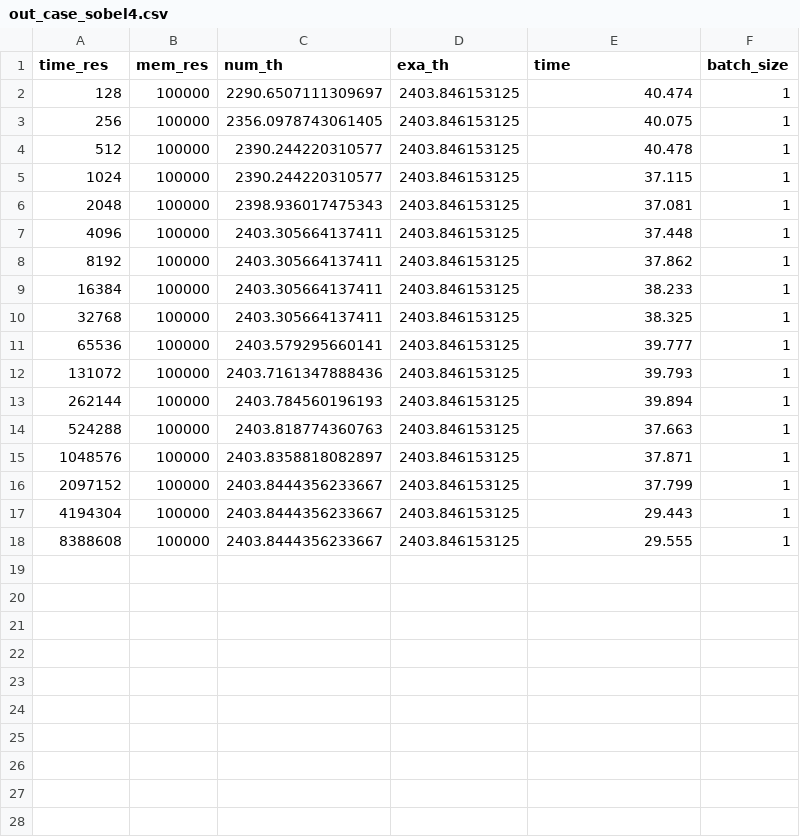
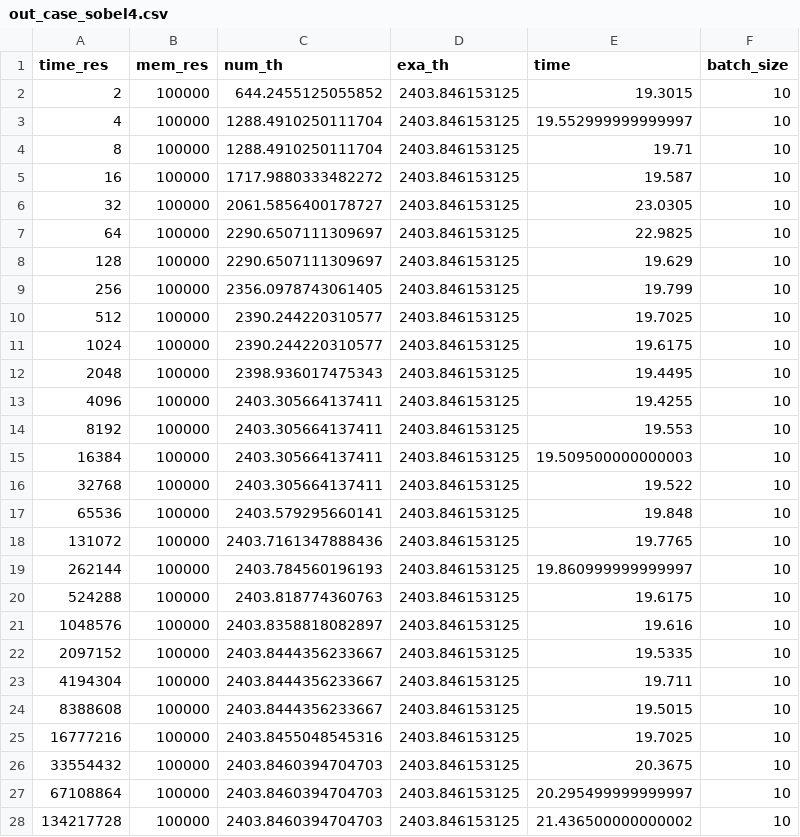
Before and after one commit to notanumber-sys/Effects-of-Design-Space-Discretization, a CSV file: experiments/out_case_sobel4.csv, drawn as a sheet; only a part is shown; the diff covers the shown part only.

Commit message:
Updated results for sobel4

```diff
--- a/experiments/out_case_sobel4.csv
+++ b/experiments/out_case_sobel4.csv
@@ -1,18 +1,28 @@
 time_res,mem_res,num_th,exa_th,time,batch_size
-128,100000,2290.6507111309697,2403.846153125,40.474,1
-256,100000,2356.0978743061405,2403.846153125,40.075,1
-512,100000,2390.244220310577,2403.846153125,40.478,1
-1024,100000,2390.244220310577,2403.846153125,37.115,1
-2048,100000,2398.936017475343,2403.846153125,37.081,1
-4096,100000,2403.305664137411,2403.846153125,37.448,1
-8192,100000,2403.305664137411,2403.846153125,37.862,1
-16384,100000,2403.305664137411,2403.846153125,38.233,1
-32768,100000,2403.305664137411,2403.846153125,38.325,1
-65536,100000,2403.579295660141,2403.846153125,39.777,1
-131072,100000,2403.7161347888436,2403.846153125,39.793,1
-262144,100000,2403.784560196193,2403.846153125,39.894,1
-524288,100000,2403.818774360763,2403.846153125,37.663,1
-1048576,100000,2403.8358818082897,2403.846153125,37.871,1
-2097152,100000,2403.8444356233667,2403.846153125,37.799,1
-4194304,100000,2403.8444356233667,2403.846153125,29.443,1
-8388608,100000,2403.8444356233667,2403.846153125,29.555,1
+2,100000,644.2455125055852,2403.846153125,19.3015,10
+4,100000,1288.4910250111704,2403.846153125,19.552999999999997,10
+8,100000,1288.4910250111704,2403.846153125,19.71,10
+16,100000,1717.9880333482272,2403.846153125,19.587,10
+32,100000,2061.5856400178727,2403.846153125,23.0305,10
+64,100000,2290.6507111309697,2403.846153125,22.9825,10
+128,100000,2290.6507111309697,2403.846153125,19.629,10
+256,100000,2356.0978743061405,2403.846153125,19.799,10
+512,100000,2390.244220310577,2403.846153125,19.7025,10
+1024,100000,2390.244220310577,2403.846153125,19.6175,10
+2048,100000,2398.936017475343,2403.846153125,19.4495,10
+4096,100000,2403.305664137411,2403.846153125,19.4255,10
+8192,100000,2403.305664137411,2403.846153125,19.553,10
+16384,100000,2403.305664137411,2403.846153125,19.509500000000003,10
+32768,100000,2403.305664137411,2403.846153125,19.522,10
+65536,100000,2403.579295660141,2403.846153125,19.848,10
+131072,100000,2403.7161347888436,2403.846153125,19.7765,10
+262144,100000,2403.784560196193,2403.846153125,19.860999999999997,10
+524288,100000,2403.818774360763,2403.846153125,19.6175,10
+1048576,100000,2403.8358818082897,2403.846153125,19.616,10
+2097152,100000,2403.8444356233667,2403.846153125,19.5335,10
+4194304,100000,2403.8444356233667,2403.846153125,19.711,10
+8388608,100000,2403.8444356233667,2403.846153125,19.5015,10
+16777216,100000,2403.8455048545316,2403.846153125,19.7025,10
+33554432,100000,2403.8460394704703,2403.846153125,20.3675,10
+67108864,100000,2403.8460394704703,2403.846153125,20.295499999999997,10
+134217728,100000,2403.8460394704703,2403.846153125,21.436500000000002,10
```
Also changed, not shown: 3 added rows elsewhere in this file, 1 other file.
